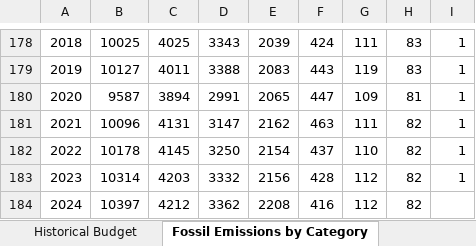
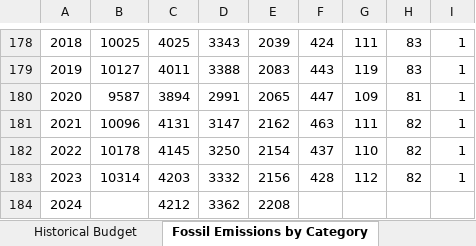
Before and after one commit to shanewhi/world-energy-data, an Excel workbook: Global_Carbon_Budget_2024_v1.0.xlsx, sheet Fossil Emissions by Category, drawn as a sheet; only a part is shown, gaps mark what is left out; values as stored, in another font and other column widths than the file's, no borders; the diff names each change by its address in the sheet, - before the commit and + after, or states it on an @@ line.

Commit message:
Included cement carbonation
Included cement carbonation in FF and Cement emissions

```diff
--- a/Global_Carbon_Budget_2024_v1.0.xlsx (sheet Fossil Emissions by Category)
+++ b/Global_Carbon_Budget_2024_v1.0.xlsx (sheet Fossil Emissions by Category)
-B184: 10397
+B184: (empty)
-F184: 416
+F184: (empty)
-G184: 112
+G184: (empty)
-H184: 82
+H184: (empty)
```
Also changed, not shown: sheet Global Carbon Budget, sheet Historical Budget, 4 other files.
